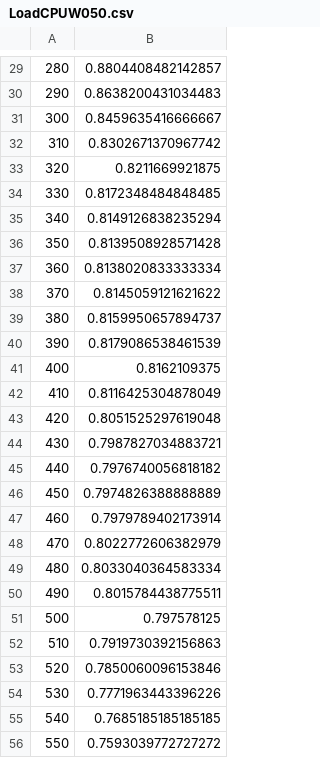
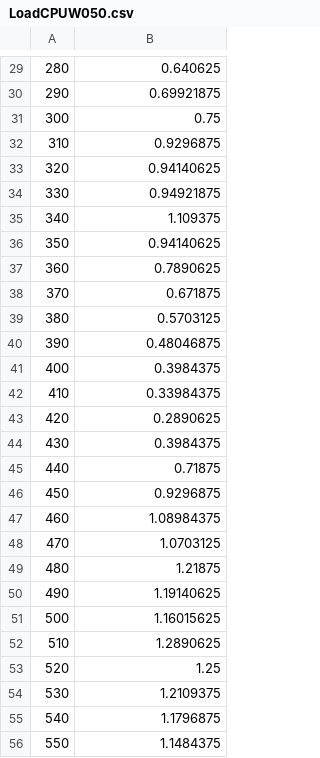
Before and after one commit to satwikkansal/python_blockchain_app, a CSV file: LoadCPUW050.csv, drawn as a sheet; only a part is shown, gaps mark what is left out; the diff covers the shown part only.

```diff
--- a/LoadCPUW050.csv
+++ b/LoadCPUW050.csv
@@ -29,28 +29,28 @@
-280 , 0.8804408482142857
-290 , 0.8638200431034483
-300 , 0.8459635416666667
-310 , 0.8302671370967742
-320 , 0.8211669921875
-330 , 0.8172348484848485
-340 , 0.8149126838235294
-350 , 0.8139508928571428
-360 , 0.8138020833333334
-370 , 0.8145059121621622
-380 , 0.8159950657894737
-390 , 0.8179086538461539
-400 , 0.8162109375
-410 , 0.8116425304878049
-420 , 0.8051525297619048
-430 , 0.7987827034883721
-440 , 0.7976740056818182
-450 , 0.7974826388888889
-460 , 0.7979789402173914
-470 , 0.8022772606382979
-480 , 0.8033040364583334
-490 , 0.8015784438775511
-500 , 0.797578125
-510 , 0.7919730392156863
-520 , 0.7850060096153846
-530 , 0.7771963443396226
-540 , 0.7685185185185185
-550 , 0.7593039772727272
+280 , 0.640625
+290 , 0.69921875
+300 , 0.75
+310 , 0.9296875
+320 , 0.94140625
+330 , 0.94921875
+340 , 1.109375
+350 , 0.94140625
+360 , 0.7890625
+370 , 0.671875
+380 , 0.5703125
+390 , 0.48046875
+400 , 0.3984375
+410 , 0.33984375
+420 , 0.2890625
+430 , 0.3984375
+440 , 0.71875
+450 , 0.9296875
+460 , 1.08984375
+470 , 1.0703125
+480 , 1.21875
+490 , 1.19140625
+500 , 1.16015625
+510 , 1.2890625
+520 , 1.25
+530 , 1.2109375
+540 , 1.1796875
+550 , 1.1484375
```
Also changed, not shown: 1 added row, 1 removed row and 165 edited cells elsewhere in this file, LoadCPUW030.csv, RequestW030.csv, 17 other files.
